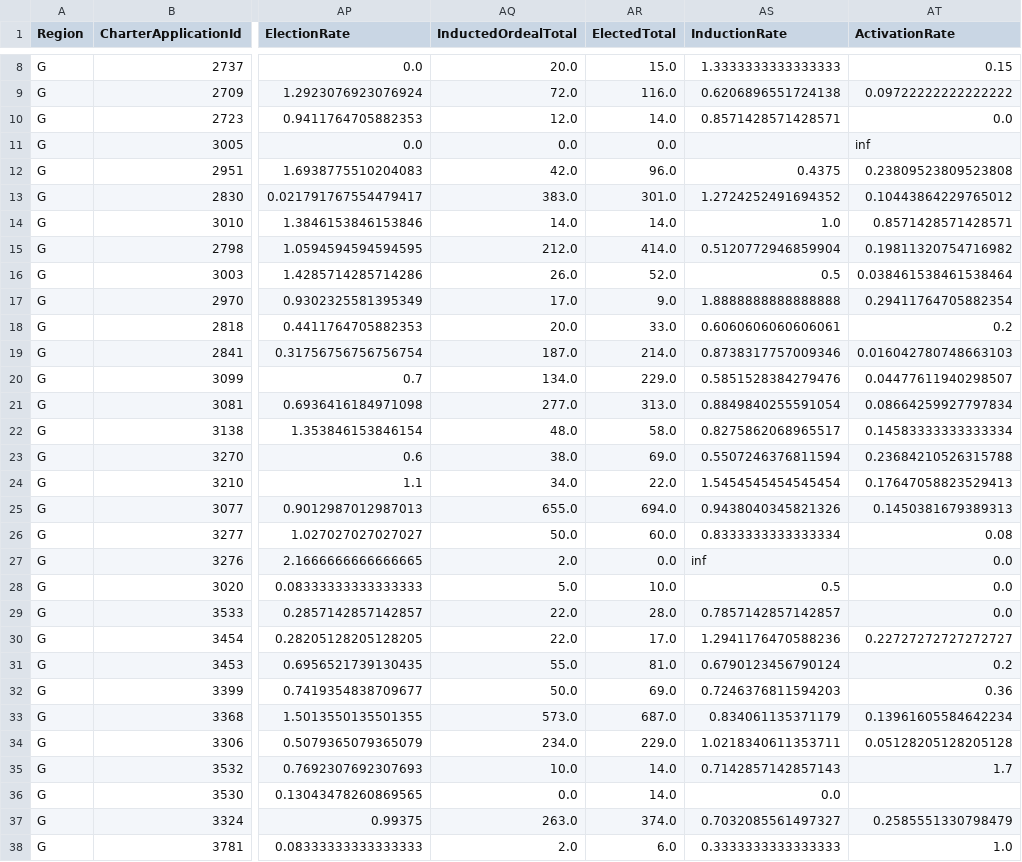
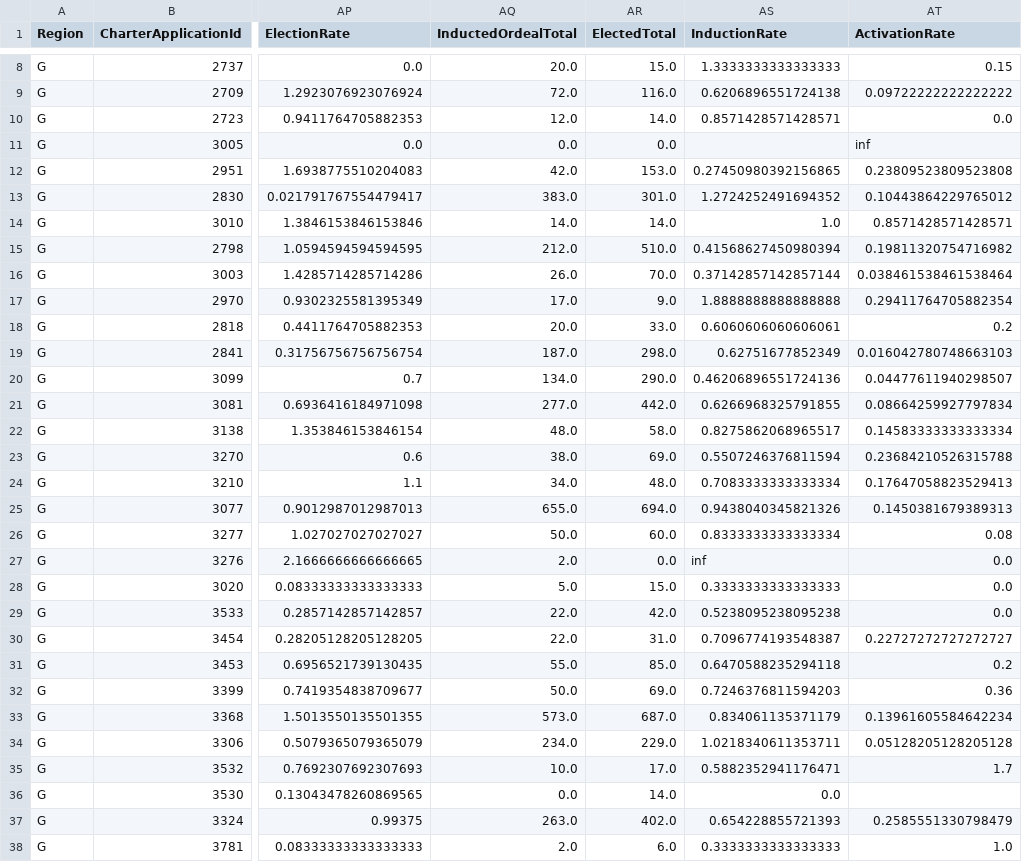
Before and after one commit to Ian-Wilhite/SOS_PMP_24, a CSV file: all_reports/section_data/section_g2.csv, drawn as a sheet; only a part is shown, gaps mark what is left out; the diff covers the shown part only; the diff names each change by its address in the sheet, - before the commit and + after, or states it on an @@ line.

```diff
--- a/all_reports/section_data/section_g2.csv
+++ b/all_reports/section_data/section_g2.csv
-AR12 (ElectedTotal): 96.0
+AR12 (ElectedTotal): 153.0
-AS12 (InductionRate): 0.4375
+AS12 (InductionRate): 0.27450980392156865
-AR15 (ElectedTotal): 414.0
+AR15 (ElectedTotal): 510.0
-AS15 (InductionRate): 0.5120772946859904
+AS15 (InductionRate): 0.41568627450980394
-AR16 (ElectedTotal): 52.0
+AR16 (ElectedTotal): 70.0
-AS16 (InductionRate): 0.5
+AS16 (InductionRate): 0.37142857142857144
-AR19 (ElectedTotal): 214.0
+AR19 (ElectedTotal): 298.0
-AS19 (InductionRate): 0.8738317757009346
+AS19 (InductionRate): 0.62751677852349
-AR20 (ElectedTotal): 229.0
+AR20 (ElectedTotal): 290.0
-AS20 (InductionRate): 0.5851528384279476
+AS20 (InductionRate): 0.46206896551724136
-AR21 (ElectedTotal): 313.0
+AR21 (ElectedTotal): 442.0
-AS21 (InductionRate): 0.8849840255591054
+AS21 (InductionRate): 0.6266968325791855
-AR24 (ElectedTotal): 22.0
+AR24 (ElectedTotal): 48.0
-AS24 (InductionRate): 1.5454545454545454
+AS24 (InductionRate): 0.7083333333333334
-AR28 (ElectedTotal): 10.0
+AR28 (ElectedTotal): 15.0
-AS28 (InductionRate): 0.5
+AS28 (InductionRate): 0.3333333333333333
-AR29 (ElectedTotal): 28.0
+AR29 (ElectedTotal): 42.0
-AS29 (InductionRate): 0.7857142857142857
+AS29 (InductionRate): 0.5238095238095238
-AR30 (ElectedTotal): 17.0
+AR30 (ElectedTotal): 31.0
-AS30 (InductionRate): 1.2941176470588236
+AS30 (InductionRate): 0.7096774193548387
-AR31 (ElectedTotal): 81.0
+AR31 (ElectedTotal): 85.0
-AS31 (InductionRate): 0.6790123456790124
+AS31 (InductionRate): 0.6470588235294118
-AR35 (ElectedTotal): 14.0
+AR35 (ElectedTotal): 17.0
-AS35 (InductionRate): 0.7142857142857143
+AS35 (InductionRate): 0.5882352941176471
-AR37 (ElectedTotal): 374.0
+AR37 (ElectedTotal): 402.0
-AS37 (InductionRate): 0.7032085561497327
+AS37 (InductionRate): 0.654228855721393
```
Also changed, not shown: 12 edited cells elsewhere in this file, all_reports/section_data/section_g1.csv, all_reports/section_data/section_g10.csv, 46 other files.
